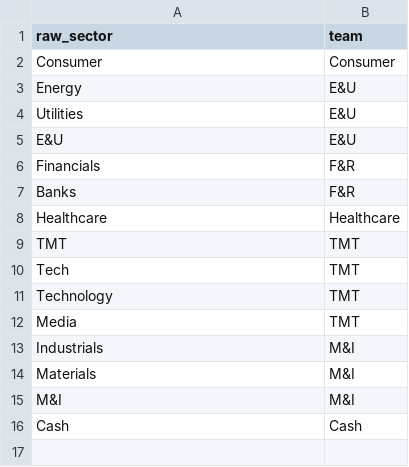
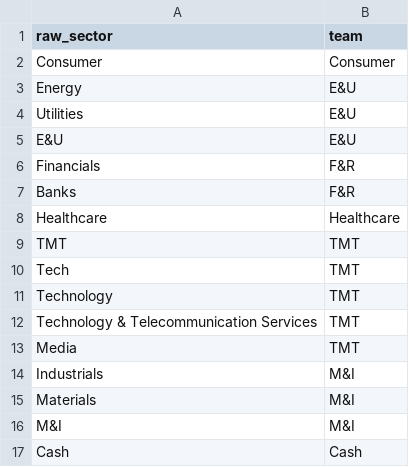
Before and after one commit to Ganymede880/PortfolioRiskEngine, a CSV file: data/mappings/team_map.csv, drawn as a sheet; the diff names each change by its address in the sheet, - before the commit and + after, or states it on an @@ line.

```diff
--- a/data/mappings/team_map.csv
+++ b/data/mappings/team_map.csv
+row 12: Technology & Telecommunication Services | TMT
```
Also changed, not shown: 15 other files.
